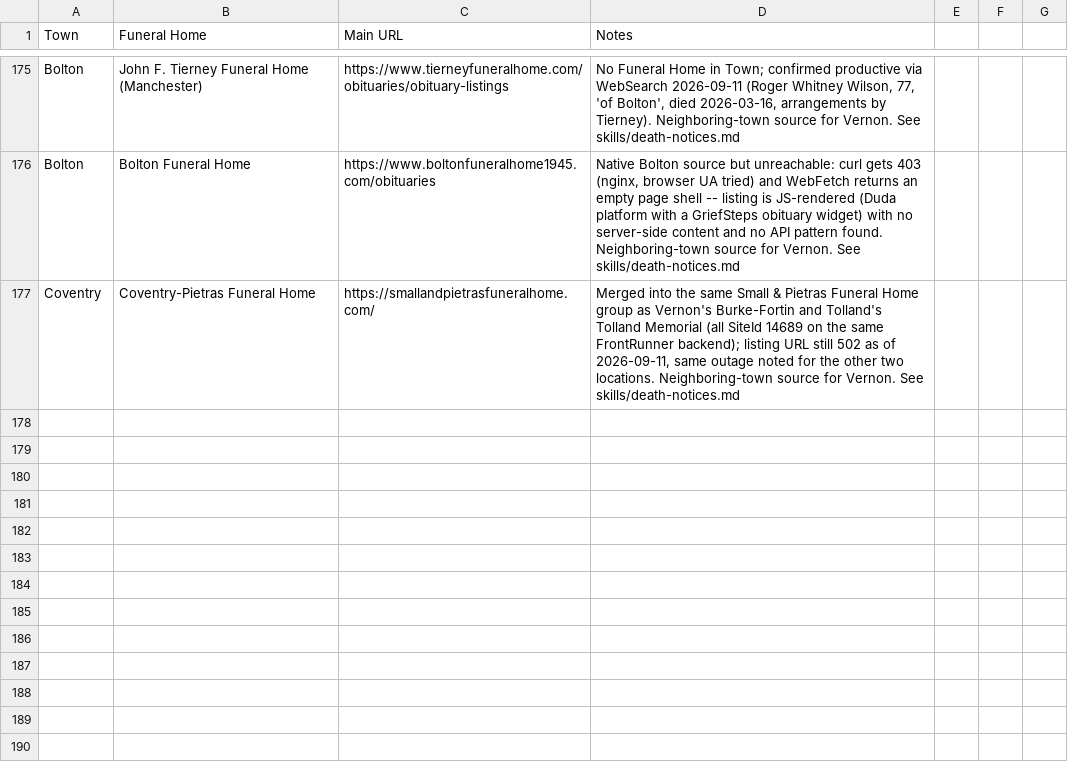
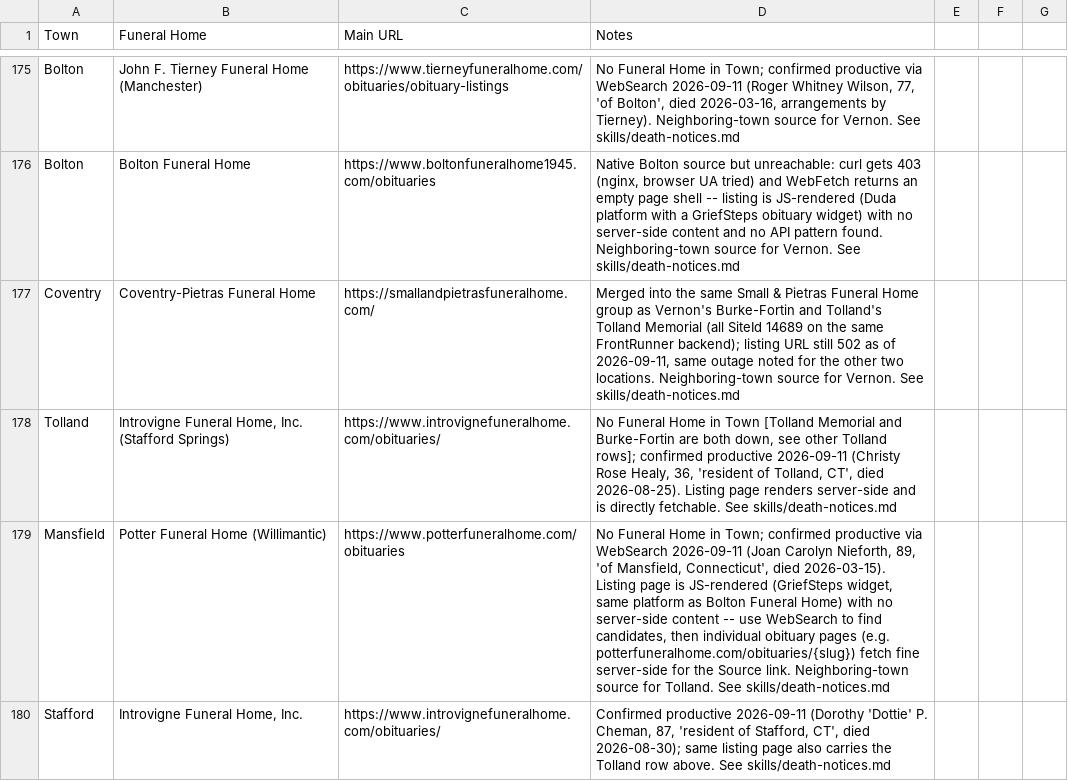
Before and after one commit to ElectricRoseStudio/AI-Journo-mooc-starter-kit, a CSV file: FuneralHomes.csv, drawn as a sheet; only a part is shown, gaps mark what is left out; the diff names each change by its address in the sheet, - before the commit and + after, or states it on an @@ line.

```diff
--- a/FuneralHomes.csv
+++ b/FuneralHomes.csv
+row 178: Tolland | Introvigne Funeral Home, Inc. (Stafford Springs) | https://www.introvignefuneralhome.com/obituaries/ | No Funeral Home in Town [Tolland Memorial and Burke-Fortin are both down, see other Tolland rows]; confirmed productive 2026-09-11 (Christy Rose Healy, 36, 'resident of Tolland, CT', died 2026-08-25). Listing page renders server-side and is directly fetchable. See skills/death-notices.md
+row 179: Mansfield | Potter Funeral Home (Willimantic) | https://www.potterfuneralhome.com/obituaries | No Funeral Home in Town; confirmed productive via WebSearch 2026-09-11 (Joan Carolyn Nieforth, 89, 'of Mansfield, Connecticut', died 2026-03-15). Listing page is JS-rendered (GriefSteps widget, same platform as Bolton Funeral Home) with no server-side content -- use WebSearch to find candidates, then individual obituary pages (e.g. potterfuneralhome.com/obituaries/{slug}) fetch fine server-side for the Source link. Neighboring-town source for Tolland. See skills/death-notices.md
+row 180: Stafford | Introvigne Funeral Home, Inc. | https://www.introvignefuneralhome.com/obituaries/ | Confirmed productive 2026-09-11 (Dorothy 'Dottie' P. Cheman, 87, 'resident of Stafford, CT', died 2026-08-30); same listing page also carries the Tolland row above. See skills/death-notices.md
```
Also changed, not shown: 1 other file.
